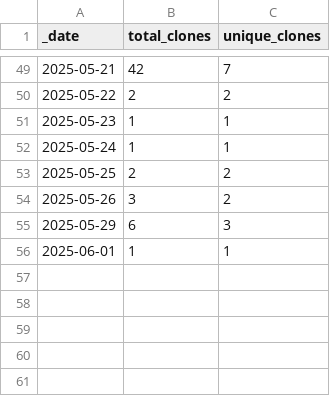
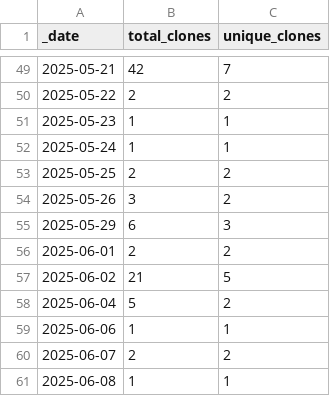
Before and after one commit to Breeding-Insight/BIGapp, a CSV file: traffic/clones.csv, drawn as a sheet; only a part is shown, gaps mark what is left out.

```diff
--- a/traffic/clones.csv
+++ b/traffic/clones.csv
@@ -55,2 +55,7 @@ _date,total_clones,unique_clones
 2025-05-29,6,3
-2025-06-01,1,1
+2025-06-01,2,2
+2025-06-02,21,5
+2025-06-04,5,2
+2025-06-06,1,1
+2025-06-07,2,2
+2025-06-08,1,1
```
Also changed, not shown: traffic/views.csv, 1 other file.
